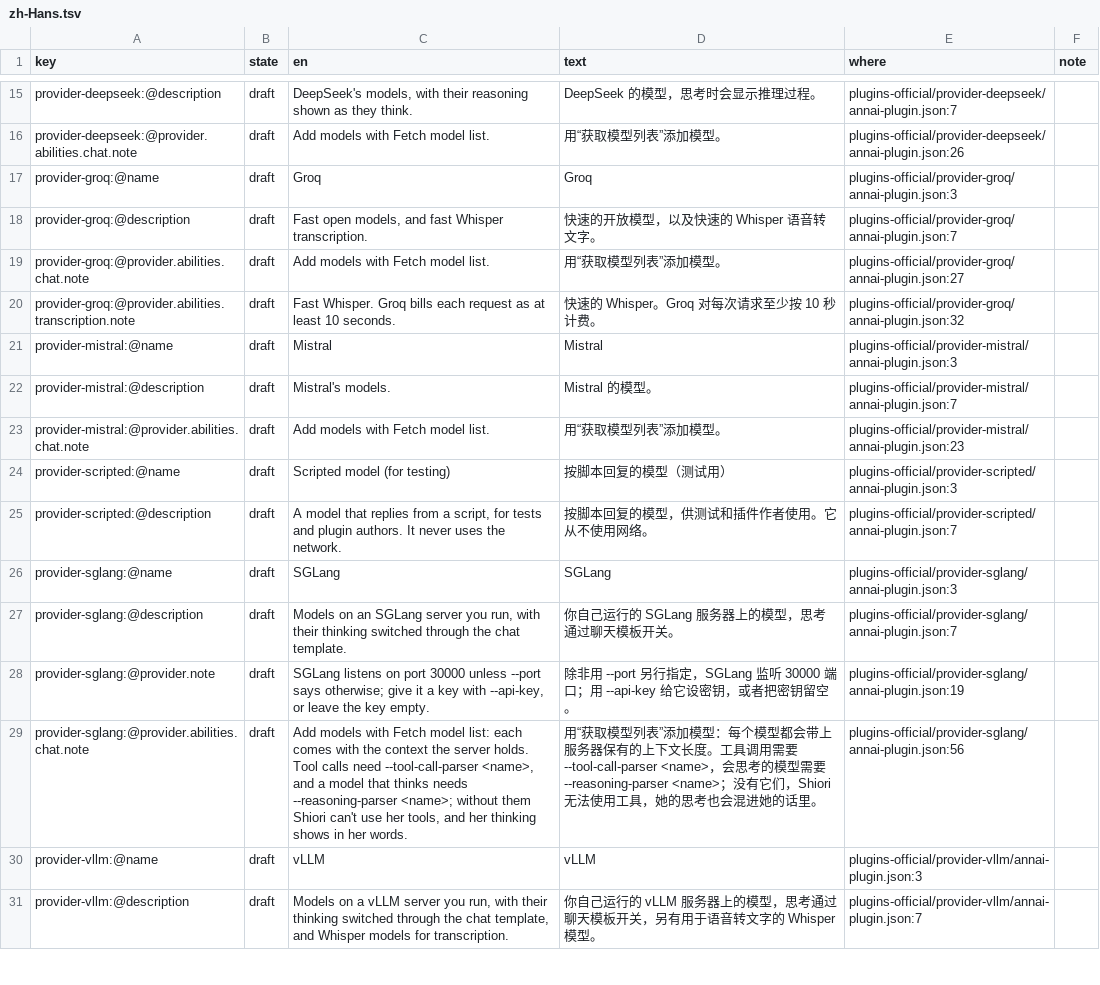
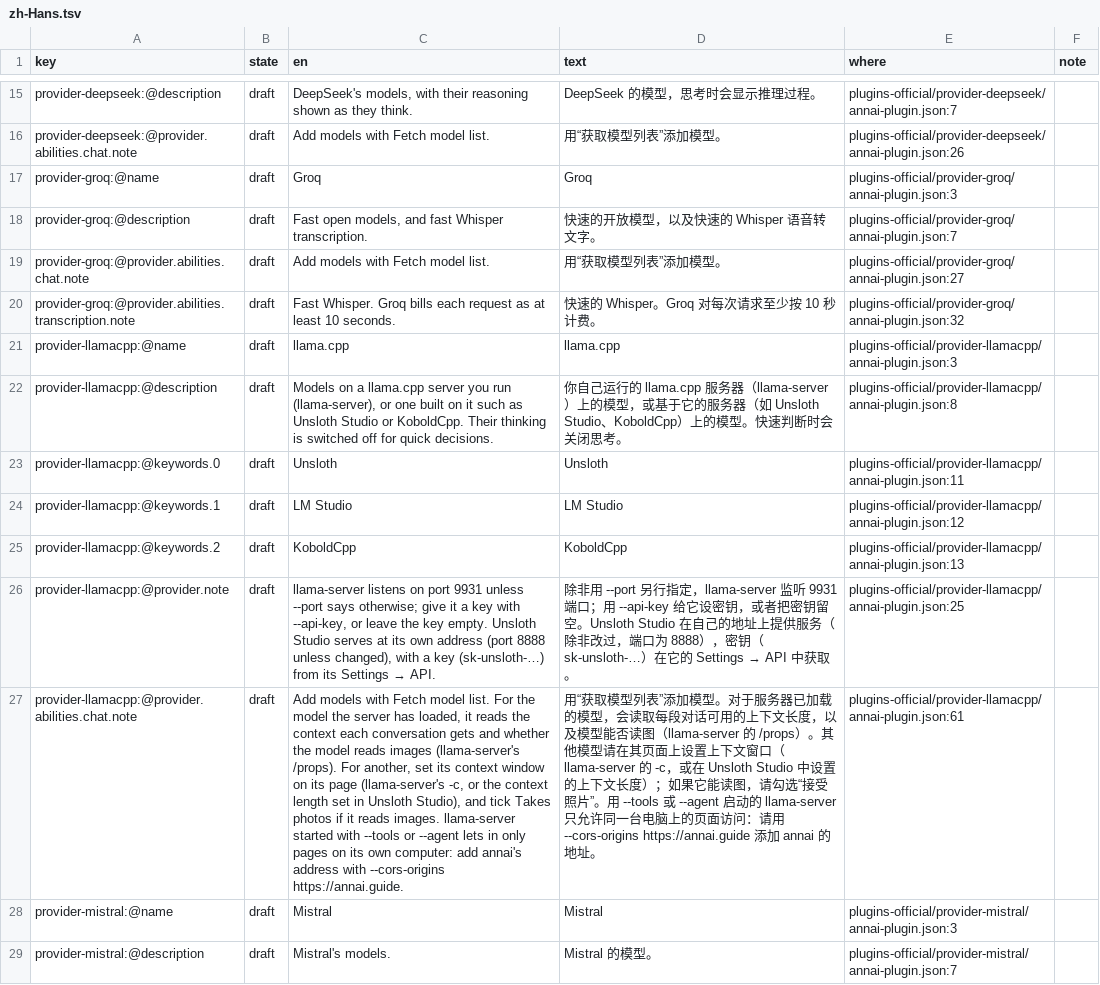
Before and after one commit to annai-guide/annai, a TSV file: l10n/zh-Hans.tsv, drawn as a sheet; only a part is shown, gaps mark what is left out; the shorter side is filled out with more unchanged rows; the diff names each change by its address in the sheet, - before the commit and + after, or states it on an @@ line.

```diff
--- a/l10n/zh-Hans.tsv
+++ b/l10n/zh-Hans.tsv
+row 21: provider-llamacpp:@name | draft | llama.cpp | llama.cpp | plugins-official/provider-llamacpp/annai-plugin.json:3
+row 22: provider-llamacpp:@description | draft | Models on a llama.cpp server you run (llama-server), or one built on it such as Unsloth Studio or KoboldCpp. Their thinking is switched off for quick decisions. | 你自己运行的 llama.cpp 服务器（llama-server）上的模型，或基于它的服务器（如 Unsloth Studio、KoboldCpp）上的模型。快速判断时会关闭思考。 | plugins-official/provider-llamacpp/annai-plugin.json:8
+row 23: provider-llamacpp:@keywords.0 | draft | Unsloth | Unsloth | plugins-official/provider-llamacpp/annai-plugin.json:11
+row 24: provider-llamacpp:@keywords.1 | draft | LM Studio | LM Studio | plugins-official/provider-llamacpp/annai-plugin.json:12
+row 25: provider-llamacpp:@keywords.2 | draft | KoboldCpp | KoboldCpp | plugins-official/provider-llamacpp/annai-plugin.json:13
+row 26: provider-llamacpp:@provider.note | draft | llama-server listens on port 9931 unless --port says otherwise; give it a key with --api-key, or leave the key empty. Unsloth Studio serves at its own address (port 8888 unless changed), with a key (sk-unsloth-…) from its Settings → API. | 除非用 --port 另行指定，llama-server 监听 9931 端口；用 --api-key 给它设密钥，或者把密钥留空。Unsloth Studio 在自己的地址上提供服务（除非改过，端口为 8888），密钥（sk-unsloth-…）在它的 Settings → API 中获取。 | plugins-official/provider-llamacpp/annai-plugin.json:25
+row 27: provider-llamacpp:@provider.abilities.chat.note | draft | Add models with Fetch model list. For the model the server has loaded, it reads the context each conversation gets and whether the model reads images (llama-server's /props). For another, set its context window on its page (llama-server's -c, or the context length set in Unsloth Studio), and tick Takes photos if it reads images. llama-server started with --tools or --agent lets in only pages on its own computer: add annai's address with --cors-origins https://annai.guide. | 用“获取模型列表”添加模型。对于服务器已加载的模型，会读取每段对话可用的上下文长度，以及模型能否读图（llama-server 的 /props）。其他模型请在其页面上设置上下文窗口（llama-server 的 -c，或在 Unsloth Studio 中设置的上下文长度）；如果它能读图，请勾选“接受照片”。用 --tools 或 --agent 启动的 llama-server 只允许同一台电脑上的页面访问：请用 --cors-origins https://annai.guide 添加 annai 的地址。 | plugins-official/provider-llamacpp/annai-plugin.json:61
```
Also changed, not shown: l10n/ja.tsv, 6 other files.
